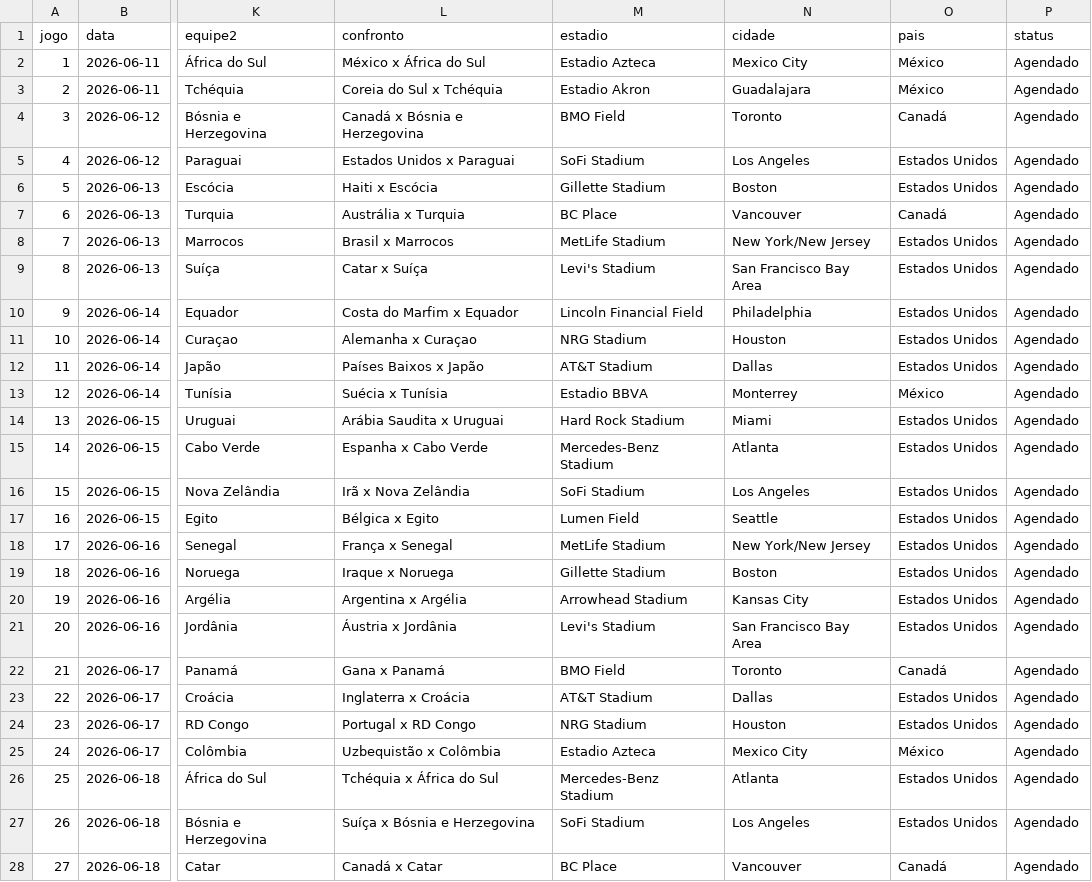
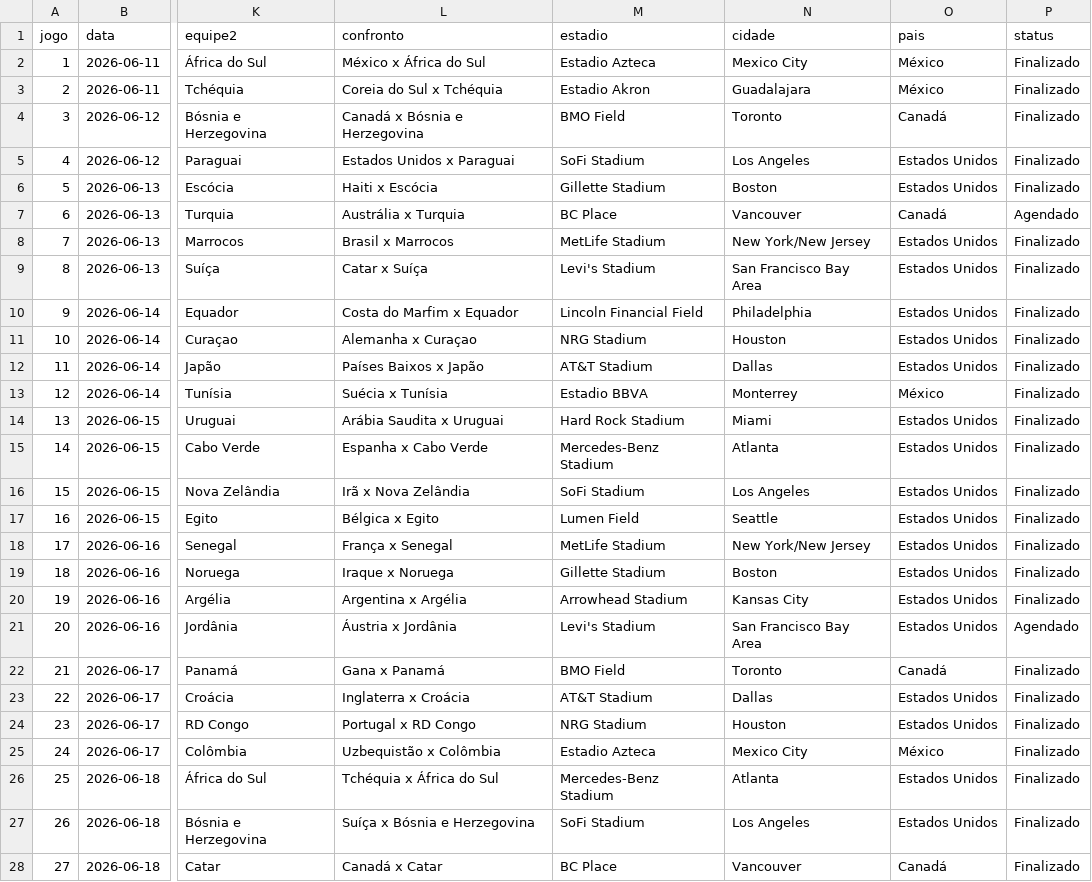
Before and after one commit to Lguirelli/tabela-copa, a CSV file: data/database/matches.csv, drawn as a sheet; only a part is shown, gaps mark what is left out; the diff covers the shown part only; the diff names each change by its address in the sheet, - before the commit and + after, or states it on an @@ line.

```diff
--- a/data/database/matches.csv
+++ b/data/database/matches.csv
-P2:P6 (status): Agendado
+P2:P6 (status): Finalizado
-P8:P20 (status): Agendado
+P8:P20 (status): Finalizado
-P22:P28 (status): Agendado
+P22:P28 (status): Finalizado
```
Also changed, not shown: 34 edited cells elsewhere in this file, data/resultados.csv, data/resultados_reais.csv, 15 other files.
